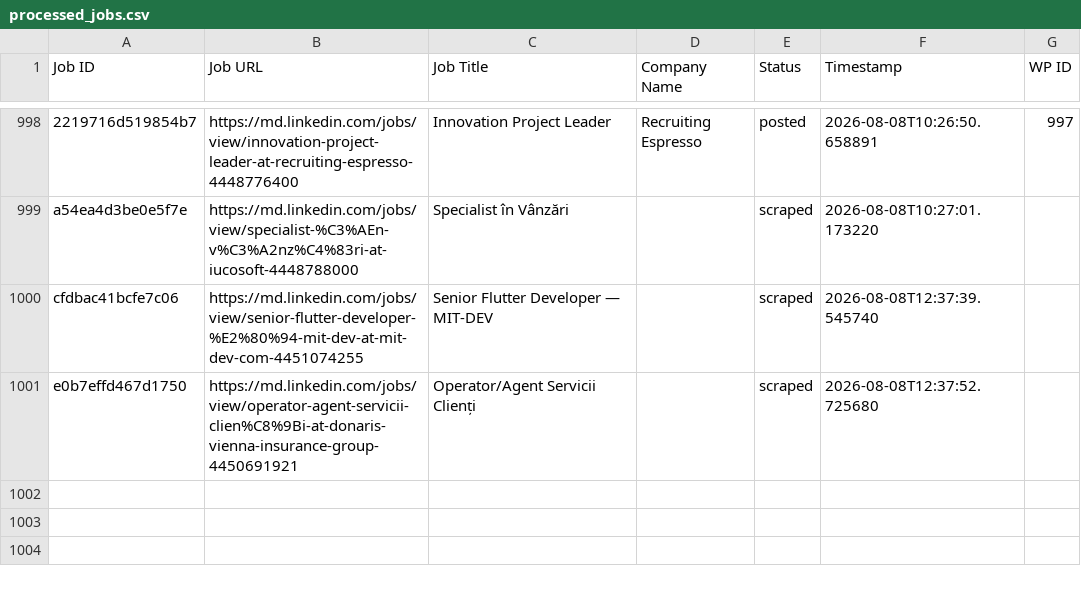
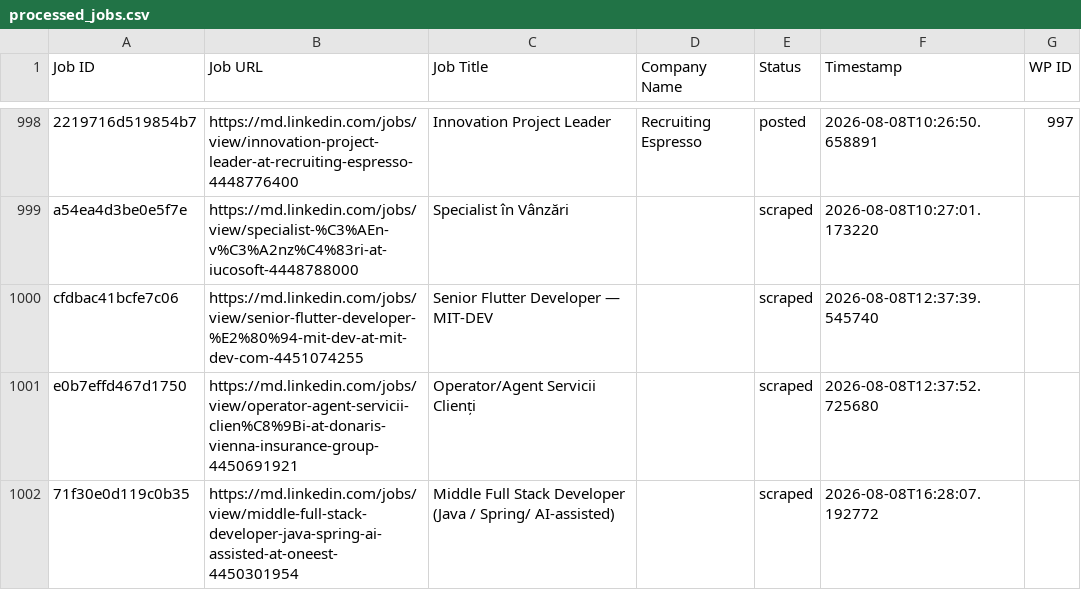
Before and after one commit to innovationinc2000/md, a CSV file: processed_jobs.csv, drawn as a sheet; only a part is shown, gaps mark what is left out.

```diff
--- a/processed_jobs.csv
+++ b/processed_jobs.csv
@@ -1010 +1010,2 @@ cfdbac41bcfe7c06,https://md.linkedin.com/jobs/view/senior-flutter-developer-%E2%
 e0b7effd467d1750,https://md.linkedin.com/jobs/view/operator-agent-servicii-clien%C8%9Bi-at-donaris-vienna-insurance-group-4450691921,Operator/Agent Servicii Clienți,,scraped,2026-08-08T12:37:52.725680,
+71f30e0d119c0b35,https://md.linkedin.com/jobs/view/middle-full-stack-developer-java-spring-ai-assisted-at-oneest-4450301954,Middle Full Stack Developer (Java / Spring/ AI-assisted),,scraped,2026-08-08T16:28:07.192772,
```
